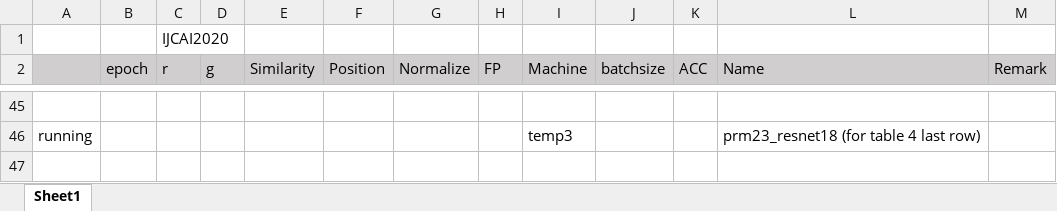
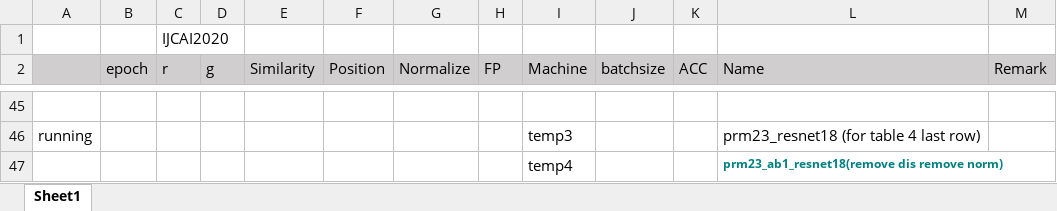
Before and after one commit to ma-xu/NANet, an Excel workbook: develop/PRM_comparsion.xlsx, sheet Sheet1, drawn as a sheet; only a part is shown, gaps mark what is left out; values as stored, in another font and other column widths than the file's, no borders; the diff names each change by its address in the sheet, - before the commit and + after, or states it on an @@ line.

```diff
--- a/develop/PRM_comparsion.xlsx (sheet Sheet1)
+++ b/develop/PRM_comparsion.xlsx (sheet Sheet1)
+row 47:  |  |  |  |  |  |  |  | temp4 |  |  | prm23_ab1_resnet18(remove dis remove norm)
```
Also changed, not shown: 1 other file.
